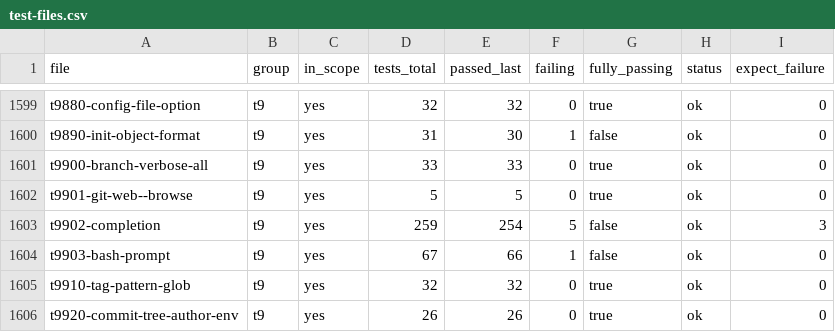
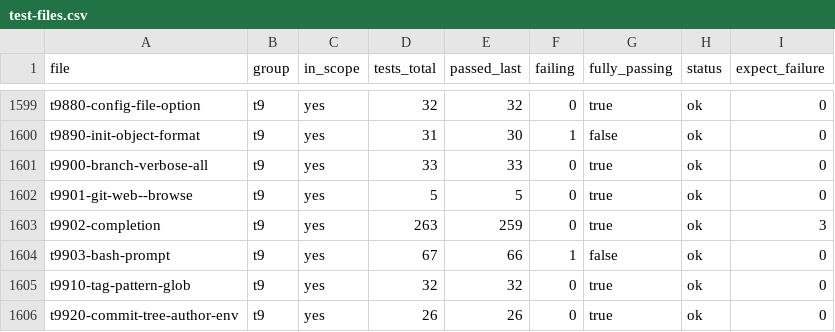
Before and after one commit to yonasBSD/grit, a CSV file: data/test-files.csv, drawn as a sheet; only a part is shown, gaps mark what is left out.

```diff
--- a/data/test-files.csv
+++ b/data/test-files.csv
@@ -1602,3 +1602,3 @@ t9900-branch-verbose-all	t9	yes	33	33	0	true	ok	0
 t9901-git-web--browse	t9	yes	5	5	0	true	ok	0
-t9902-completion	t9	yes	259	254	5	false	ok	3
+t9902-completion	t9	yes	263	259	0	true	ok	3
 t9903-bash-prompt	t9	yes	67	66	1	false	ok	0
```
Also changed, not shown: 10 other files.
